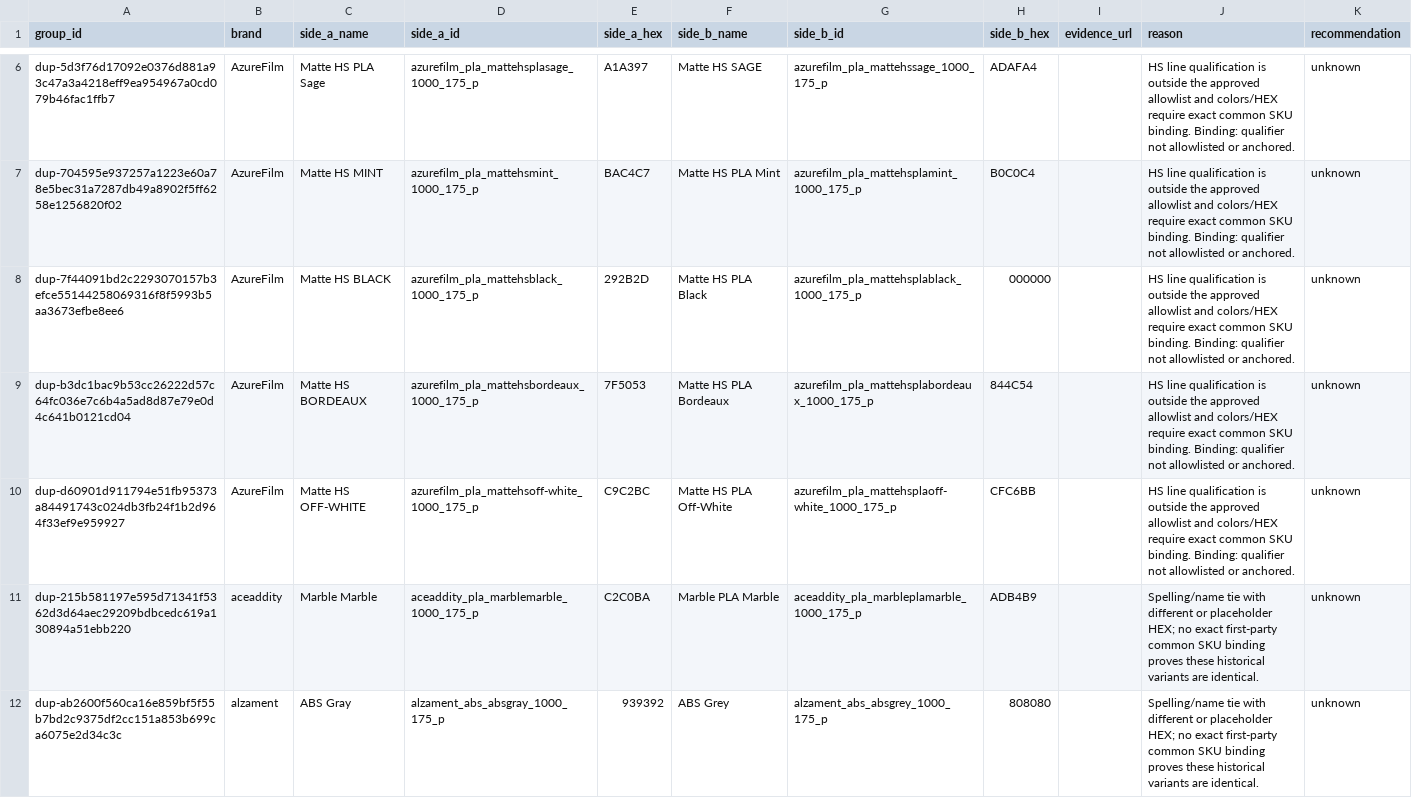
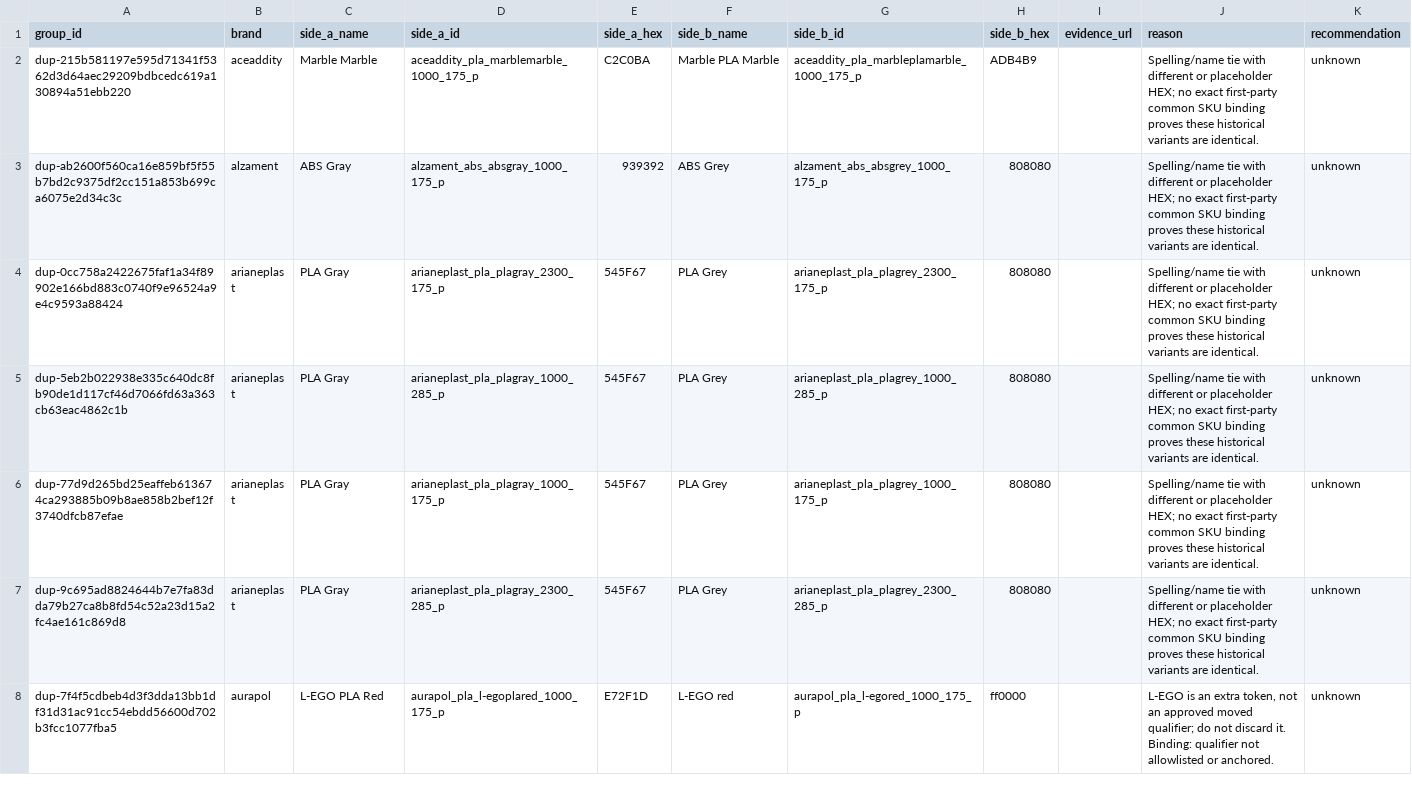
Before and after one commit to Icezaza2543/SpoolmanDB-Community, a CSV file: docs/audits/backlog-decisions.csv, drawn as a sheet; only a part is shown, gaps mark what is left out; the shorter side is filled out with more unchanged rows; the diff covers the shown part only; the diff names each change by its address in the sheet, - before the commit and + after, or states it on an @@ line.

Commit message:
fix(data): resolve owner-approved AzureFilm duplicates

```diff
--- a/docs/audits/backlog-decisions.csv
+++ b/docs/audits/backlog-decisions.csv
-row 6: dup-5d3f76d17092e0376d881a93c47a3a4218eff9ea954967a0cd079b46fac1ffb7 | AzureFilm | Matte HS PLA Sage | azurefilm_pla_mattehsplasage_1000_175_p | A1A397 | Matte HS SAGE | azurefilm_pla_mattehssage_1000_175_p | ADAFA4 |  | HS line qualification is outside the approved allowlist and colors/HEX require exact common SKU binding. Binding: qualifier not allowlisted or anchored. | unknown
-row 7: dup-704595e937257a1223e60a78e5bec31a7287db49a8902f5ff6258e1256820f02 | AzureFilm | Matte HS MINT | azurefilm_pla_mattehsmint_1000_175_p | BAC4C7 | Matte HS PLA Mint | azurefilm_pla_mattehsplamint_1000_175_p | B0C0C4 |  | HS line qualification is outside the approved allowlist and colors/HEX require exact common SKU binding. Binding: qualifier not allowlisted or anchored. | unknown
-row 8: dup-7f44091bd2c2293070157b3efce55144258069316f8f5993b5aa3673efbe8ee6 | AzureFilm | Matte HS BLACK | azurefilm_pla_mattehsblack_1000_175_p | 292B2D | Matte HS PLA Black | azurefilm_pla_mattehsplablack_1000_175_p | 000000 |  | HS line qualification is outside the approved allowlist and colors/HEX require exact common SKU binding. Binding: qualifier not allowlisted or anchored. | unknown
-row 9: dup-b3dc1bac9b53cc26222d57c64fc036e7c6b4a5ad8d87e79e0d4c641b0121cd04 | AzureFilm | Matte HS BORDEAUX | azurefilm_pla_mattehsbordeaux_1000_175_p | 7F5053 | Matte HS PLA Bordeaux | azurefilm_pla_mattehsplabordeaux_1000_175_p | 844C54 |  | HS line qualification is outside the approved allowlist and colors/HEX require exact common SKU binding. Binding: qualifier not allowlisted or anchored. | unknown
-row 10: dup-d60901d911794e51fb95373a84491743c024db3fb24f1b2d964f33ef9e959927 | AzureFilm | Matte HS OFF-WHITE | azurefilm_pla_mattehsoff-white_1000_175_p | C9C2BC | Matte HS PLA Off-White | azurefilm_pla_mattehsplaoff-white_1000_175_p | CFC6BB |  | HS line qualification is outside the approved allowlist and colors/HEX require exact common SKU binding. Binding: qualifier not allowlisted or anchored. | unknown
```
Also changed, not shown: 4 removed rows elsewhere in this file, 6 other files.
